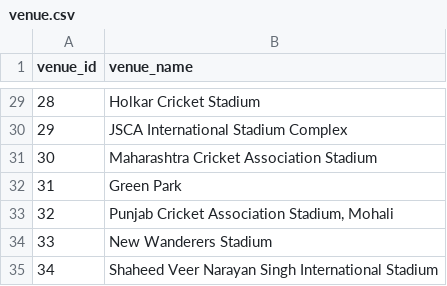
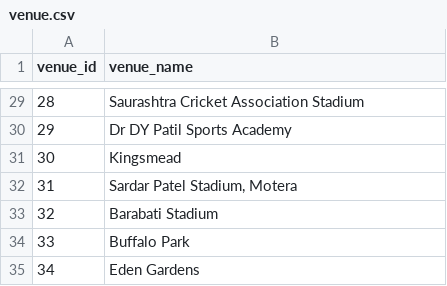
Before and after one commit to Anirudh58/cricboard, a CSV file: clean_data/venue.csv, drawn as a sheet; only a part is shown, gaps mark what is left out; the diff covers the shown part only.

```diff
--- a/clean_data/venue.csv
+++ b/clean_data/venue.csv
@@ -29,7 +29,7 @@ venue_id,venue_name
-28,Holkar Cricket Stadium
-29,JSCA International Stadium Complex
-30,Maharashtra Cricket Association Stadium
-31,Green Park
-32,"Punjab Cricket Association Stadium, Mohali"
-33,New Wanderers Stadium
-34,Shaheed Veer Narayan Singh International Stadium
+28,Saurashtra Cricket Association Stadium
+29,Dr DY Patil Sports Academy
+30,Kingsmead
+31,"Sardar Patel Stadium, Motera"
+32,Barabati Stadium
+33,Buffalo Park
+34,Eden Gardens
```
Also changed, not shown: 27 edited cells elsewhere in this file, clean_data/match.csv, clean_data/player.csv, 6 other files.
